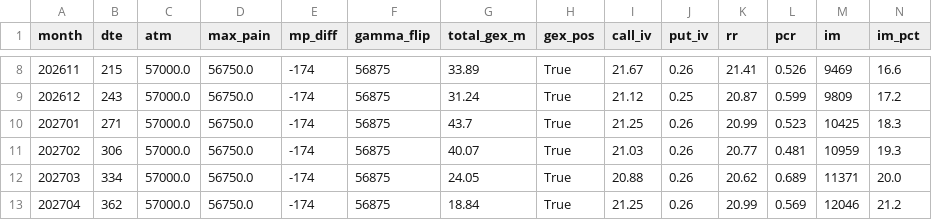
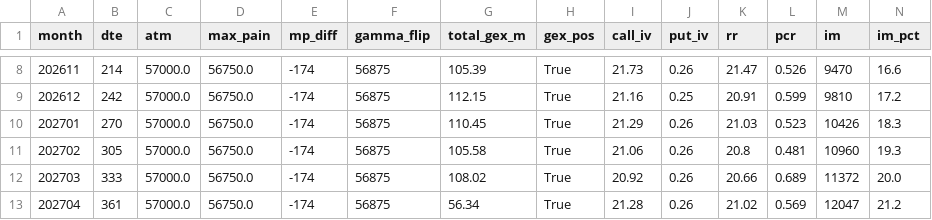
Before and after one commit to km530821-hub/jpx-options, a CSV file: data/summary_latest.csv, drawn as a sheet; only a part is shown, gaps mark what is left out; the diff covers the shown part only.

```diff
--- a/data/summary_latest.csv
+++ b/data/summary_latest.csv
@@ -8,6 +8,6 @@
-202611,215,57000.0,56750.0,-174,56875,33.89,True,21.67,0.26,21.41,0.526,9469,16.6
-202612,243,57000.0,56750.0,-174,56875,31.24,True,21.12,0.25,20.87,0.599,9809,17.2
-202701,271,57000.0,56750.0,-174,56875,43.7,True,21.25,0.26,20.99,0.523,10425,18.3
-202702,306,57000.0,56750.0,-174,56875,40.07,True,21.03,0.26,20.77,0.481,10959,19.3
-202703,334,57000.0,56750.0,-174,56875,24.05,True,20.88,0.26,20.62,0.689,11371,20.0
-202704,362,57000.0,56750.0,-174,56875,18.84,True,21.25,0.26,20.99,0.569,12046,21.2
+202611,214,57000.0,56750.0,-174,56875,105.39,True,21.73,0.26,21.47,0.526,9470,16.6
+202612,242,57000.0,56750.0,-174,56875,112.15,True,21.16,0.25,20.91,0.599,9810,17.2
+202701,270,57000.0,56750.0,-174,56875,110.45,True,21.29,0.26,21.03,0.523,10426,18.3
+202702,305,57000.0,56750.0,-174,56875,105.58,True,21.06,0.26,20.8,0.481,10960,19.3
+202703,333,57000.0,56750.0,-174,56875,108.02,True,20.92,0.26,20.66,0.689,11372,20.0
+202704,361,57000.0,56750.0,-174,56875,56.34,True,21.28,0.26,21.02,0.569,12047,21.2
```
Also changed, not shown: 107 edited cells elsewhere in this file, 1 other file.
